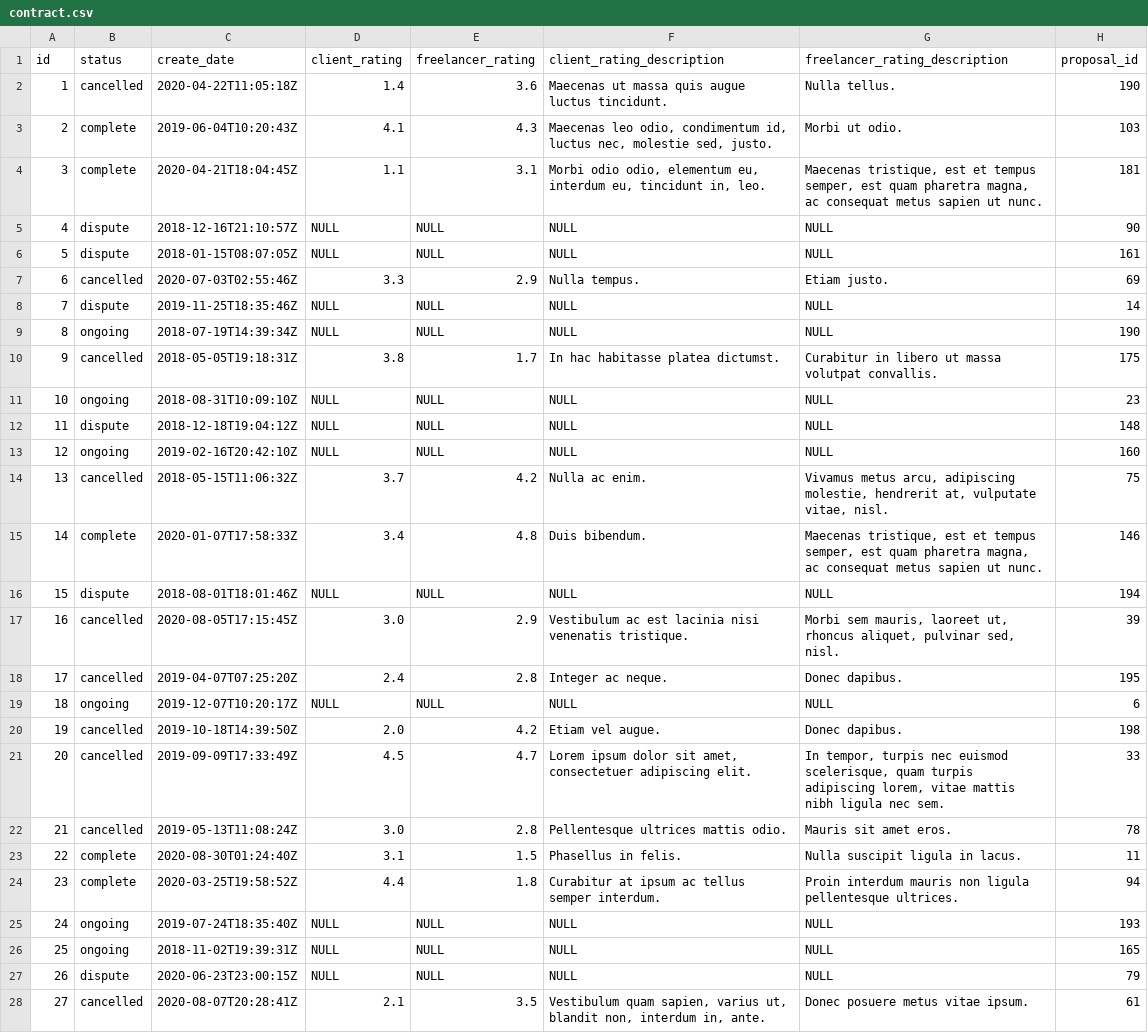
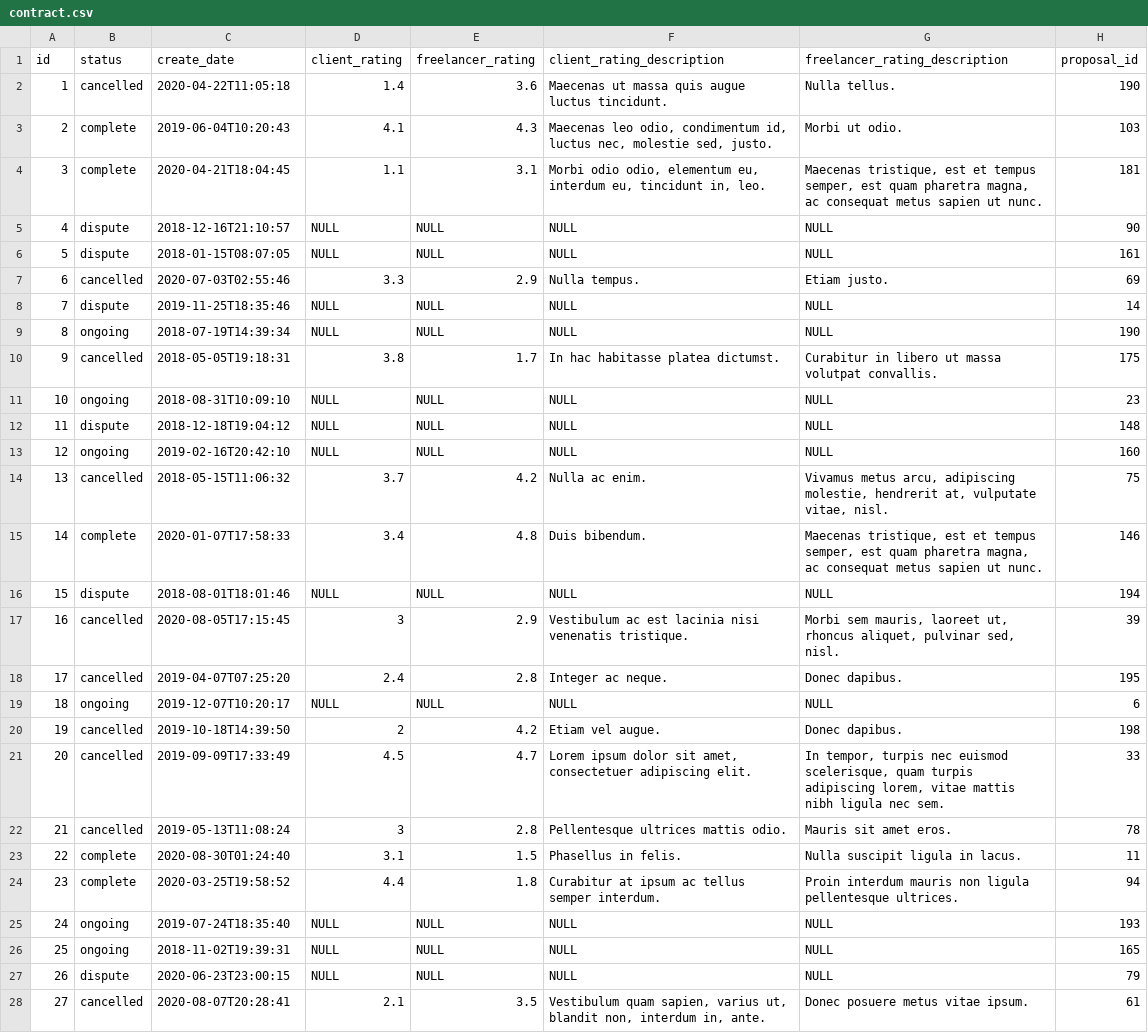
Before and after one commit to kagakuosakura/DMM_neo4j, a CSV file: contract.csv, drawn as a sheet; only a part is shown; the diff covers the shown part only.

Commit message:
Add files via upload

```diff
--- a/contract.csv
+++ b/contract.csv
@@ -1,28 +1,28 @@
 id,status,create_date,client_rating,freelancer_rating,client_rating_description,freelancer_rating_description,proposal_id
-1,cancelled,2020-04-22T11:05:18Z,1.4,3.6,Maecenas ut massa quis augue luctus tincidunt.,Nulla tellus.,190
-2,complete,2019-06-04T10:20:43Z,4.1,4.3,"Maecenas leo odio, condimentum id, luctus nec, molestie sed, justo.",Morbi ut odio.,103
-3,complete,2020-04-21T18:04:45Z,1.1,3.1,"Morbi odio odio, elementum eu, interdum eu, tincidunt in, leo.","Maecenas tristique, est et tempus semper, est quam pharetra magna, ac consequat metus sapien ut nunc.",181
-4,dispute,2018-12-16T21:10:57Z,NULL,NULL,NULL,NULL,90
-5,dispute,2018-01-15T08:07:05Z,NULL,NULL,NULL,NULL,161
-6,cancelled,2020-07-03T02:55:46Z,3.3,2.9,Nulla tempus.,Etiam justo.,69
-7,dispute,2019-11-25T18:35:46Z,NULL,NULL,NULL,NULL,14
-8,ongoing,2018-07-19T14:39:34Z,NULL,NULL,NULL,NULL,190
-9,cancelled,2018-05-05T19:18:31Z,3.8,1.7,In hac habitasse platea dictumst.,Curabitur in libero ut massa volutpat convallis.,175
-10,ongoing,2018-08-31T10:09:10Z,NULL,NULL,NULL,NULL,23
-11,dispute,2018-12-18T19:04:12Z,NULL,NULL,NULL,NULL,148
-12,ongoing,2019-02-16T20:42:10Z,NULL,NULL,NULL,NULL,160
-13,cancelled,2018-05-15T11:06:32Z,3.7,4.2,Nulla ac enim.,"Vivamus metus arcu, adipiscing molestie, hendrerit at, vulputate vitae, nisl.",75
-14,complete,2020-01-07T17:58:33Z,3.4,4.8,Duis bibendum.,"Maecenas tristique, est et tempus semper, est quam pharetra magna, ac consequat metus sapien ut nunc.",146
-15,dispute,2018-08-01T18:01:46Z,NULL,NULL,NULL,NULL,194
-16,cancelled,2020-08-05T17:15:45Z,3.0,2.9,Vestibulum ac est lacinia nisi venenatis tristique.,"Morbi sem mauris, laoreet ut, rhoncus aliquet, pulvinar sed, nisl.",39
-17,cancelled,2019-04-07T07:25:20Z,2.4,2.8,Integer ac neque.,Donec dapibus.,195
-18,ongoing,2019-12-07T10:20:17Z,NULL,NULL,NULL,NULL,6
-19,cancelled,2019-10-18T14:39:50Z,2.0,4.2,Etiam vel augue.,Donec dapibus.,198
-20,cancelled,2019-09-09T17:33:49Z,4.5,4.7,"Lorem ipsum dolor sit amet, consectetuer adipiscing elit.","In tempor, turpis nec euismod scelerisque, quam turpis adipiscing lorem, vitae mattis nibh ligula nec sem.",33
-21,cancelled,2019-05-13T11:08:24Z,3.0,2.8,Pellentesque ultrices mattis odio.,Mauris sit amet eros.,78
-22,complete,2020-08-30T01:24:40Z,3.1,1.5,Phasellus in felis.,Nulla suscipit ligula in lacus.,11
-23,complete,2020-03-25T19:58:52Z,4.4,1.8,Curabitur at ipsum ac tellus semper interdum.,Proin interdum mauris non ligula pellentesque ultrices.,94
-24,ongoing,2019-07-24T18:35:40Z,NULL,NULL,NULL,NULL,193
-25,ongoing,2018-11-02T19:39:31Z,NULL,NULL,NULL,NULL,165
-26,dispute,2020-06-23T23:00:15Z,NULL,NULL,NULL,NULL,79
-27,cancelled,2020-08-07T20:28:41Z,2.1,3.5,"Vestibulum quam sapien, varius ut, blandit non, interdum in, ante.",Donec posuere metus vitae ipsum.,61
+1,cancelled,2020-04-22T11:05:18,1.4,3.6,Maecenas ut massa quis augue luctus tincidunt.,Nulla tellus.,190
+2,complete,2019-06-04T10:20:43,4.1,4.3,"Maecenas leo odio, condimentum id, luctus nec, molestie sed, justo.",Morbi ut odio.,103
+3,complete,2020-04-21T18:04:45,1.1,3.1,"Morbi odio odio, elementum eu, interdum eu, tincidunt in, leo.","Maecenas tristique, est et tempus semper, est quam pharetra magna, ac consequat metus sapien ut nunc.",181
+4,dispute,2018-12-16T21:10:57,NULL,NULL,NULL,NULL,90
+5,dispute,2018-01-15T08:07:05,NULL,NULL,NULL,NULL,161
+6,cancelled,2020-07-03T02:55:46,3.3,2.9,Nulla tempus.,Etiam justo.,69
+7,dispute,2019-11-25T18:35:46,NULL,NULL,NULL,NULL,14
+8,ongoing,2018-07-19T14:39:34,NULL,NULL,NULL,NULL,190
+9,cancelled,2018-05-05T19:18:31,3.8,1.7,In hac habitasse platea dictumst.,Curabitur in libero ut massa volutpat convallis.,175
+10,ongoing,2018-08-31T10:09:10,NULL,NULL,NULL,NULL,23
+11,dispute,2018-12-18T19:04:12,NULL,NULL,NULL,NULL,148
+12,ongoing,2019-02-16T20:42:10,NULL,NULL,NULL,NULL,160
+13,cancelled,2018-05-15T11:06:32,3.7,4.2,Nulla ac enim.,"Vivamus metus arcu, adipiscing molestie, hendrerit at, vulputate vitae, nisl.",75
+14,complete,2020-01-07T17:58:33,3.4,4.8,Duis bibendum.,"Maecenas tristique, est et tempus semper, est quam pharetra magna, ac consequat metus sapien ut nunc.",146
+15,dispute,2018-08-01T18:01:46,NULL,NULL,NULL,NULL,194
+16,cancelled,2020-08-05T17:15:45,3,2.9,Vestibulum ac est lacinia nisi venenatis tristique.,"Morbi sem mauris, laoreet ut, rhoncus aliquet, pulvinar sed, nisl.",39
+17,cancelled,2019-04-07T07:25:20,2.4,2.8,Integer ac neque.,Donec dapibus.,195
+18,ongoing,2019-12-07T10:20:17,NULL,NULL,NULL,NULL,6
+19,cancelled,2019-10-18T14:39:50,2,4.2,Etiam vel augue.,Donec dapibus.,198
+20,cancelled,2019-09-09T17:33:49,4.5,4.7,"Lorem ipsum dolor sit amet, consectetuer adipiscing elit.","In tempor, turpis nec euismod scelerisque, quam turpis adipiscing lorem, vitae mattis nibh ligula nec sem.",33
+21,cancelled,2019-05-13T11:08:24,3,2.8,Pellentesque ultrices mattis odio.,Mauris sit amet eros.,78
+22,complete,2020-08-30T01:24:40,3.1,1.5,Phasellus in felis.,Nulla suscipit ligula in lacus.,11
+23,complete,2020-03-25T19:58:52,4.4,1.8,Curabitur at ipsum ac tellus semper interdum.,Proin interdum mauris non ligula pellentesque ultrices.,94
+24,ongoing,2019-07-24T18:35:40,NULL,NULL,NULL,NULL,193
+25,ongoing,2018-11-02T19:39:31,NULL,NULL,NULL,NULL,165
+26,dispute,2020-06-23T23:00:15,NULL,NULL,NULL,NULL,79
+27,cancelled,2020-08-07T20:28:41,2.1,3.5,"Vestibulum quam sapien, varius ut, blandit non, interdum in, ante.",Donec posuere metus vitae ipsum.,61
```
Also changed, not shown: 40 edited cells elsewhere in this file.
